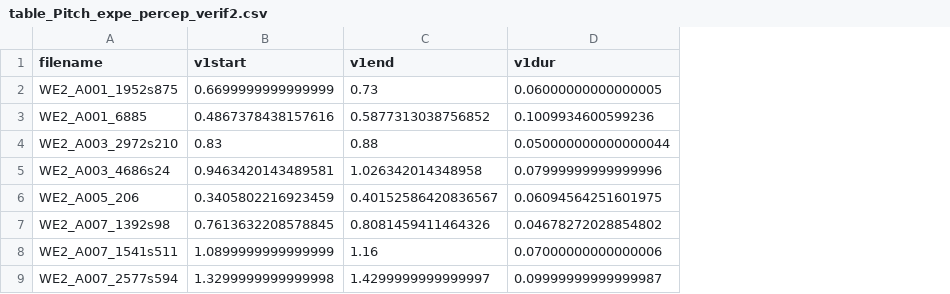
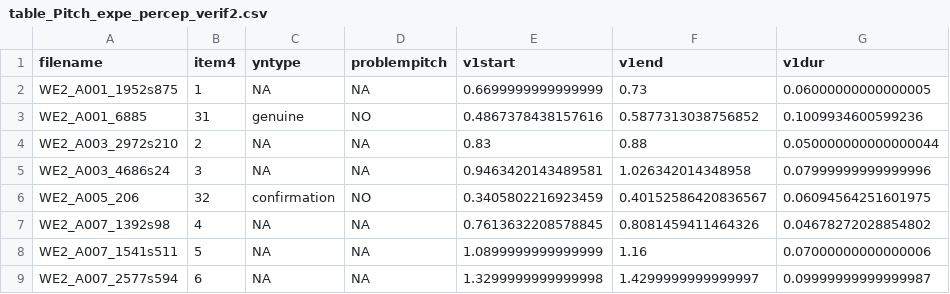
Before and after one commit to ltinsitu/EXPs_perception_contours_finaux, a CSV file: Expe_perception_verif_methodo_2/table_Pitch_expe_percep_verif2.csv, drawn as a sheet; only a part is shown; the diff names each change by its address in the sheet, - before the commit and + after, or states it on an @@ line.

Commit message:
checked yn genuine

```diff
--- a/Expe_perception_verif_methodo_2/table_Pitch_expe_percep_verif2.csv
+++ b/Expe_perception_verif_methodo_2/table_Pitch_expe_percep_verif2.csv
+column B (item4), rows 2-9: 1 | 31 | 2 | 3 | 32 | 4 | 5 | 6
+column C (yntype), rows 2-9: NA | genuine | NA | NA | confirmation | NA | NA | NA
+column D (problempitch), rows 2-9: NA | NO | NA | NA | NO | NA | NA | NA
```
Also changed, not shown: 11 other files.
